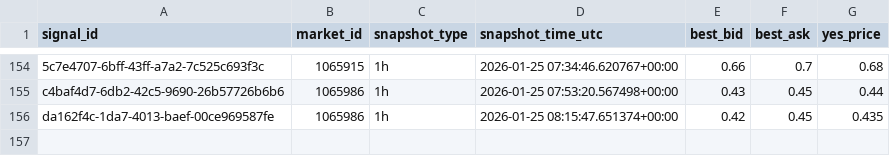
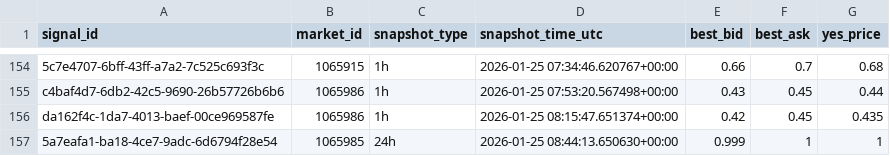
Before and after one commit to arshak-avagyan/fetch_data_test_repo, a CSV file: data/signals_snapshots.csv, drawn as a sheet; only a part is shown, gaps mark what is left out.

Commit message:
Workflow Run
Files changed:
M	data/market_change.csv
M	data/polymarket_flat_markets_t0.csv
M	data/polymarket_flat_markets_t1.csv
M	data/signals.csv
M	data/signals_merged.csv
M	data/signals_snapshots.csv

```diff
--- a/data/signals_snapshots.csv
+++ b/data/signals_snapshots.csv
@@ -156 +156,2 @@ c4baf4d7-6db2-42c5-9690-26b57726b6b6,1065986,1h,2026-01-25 07:53:20.567498+00:00
 da162f4c-1da7-4013-baef-00ce969587fe,1065986,1h,2026-01-25 08:15:47.651374+00:00,0.42,0.45,0.435
+5a7eafa1-ba18-4ce7-9adc-6d6794f28e54,1065985,24h,2026-01-25 08:44:13.650630+00:00,0.999,1,1
```
Also changed, not shown: data/signals.csv, data/signals_merged.csv, 1 other file.
